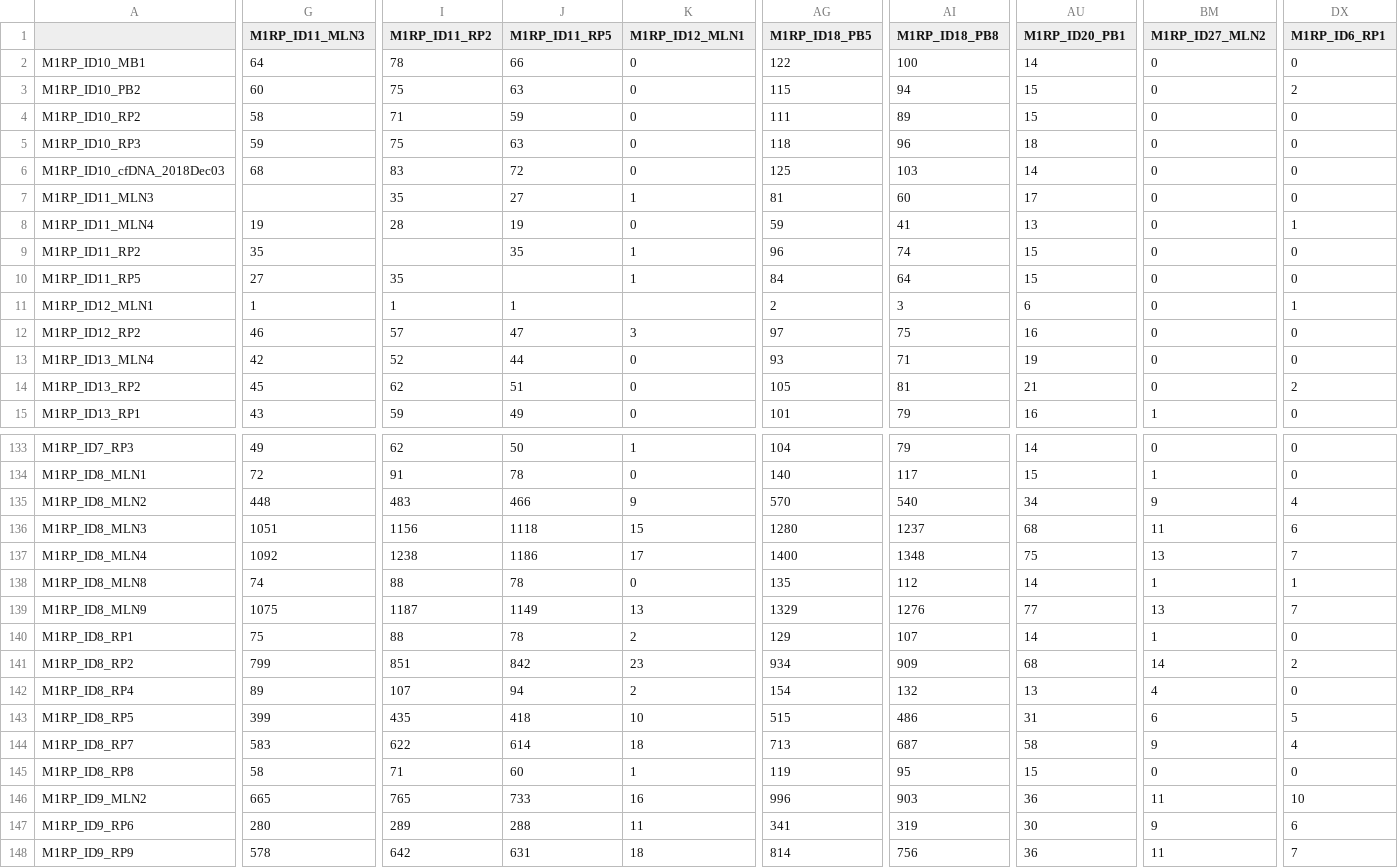
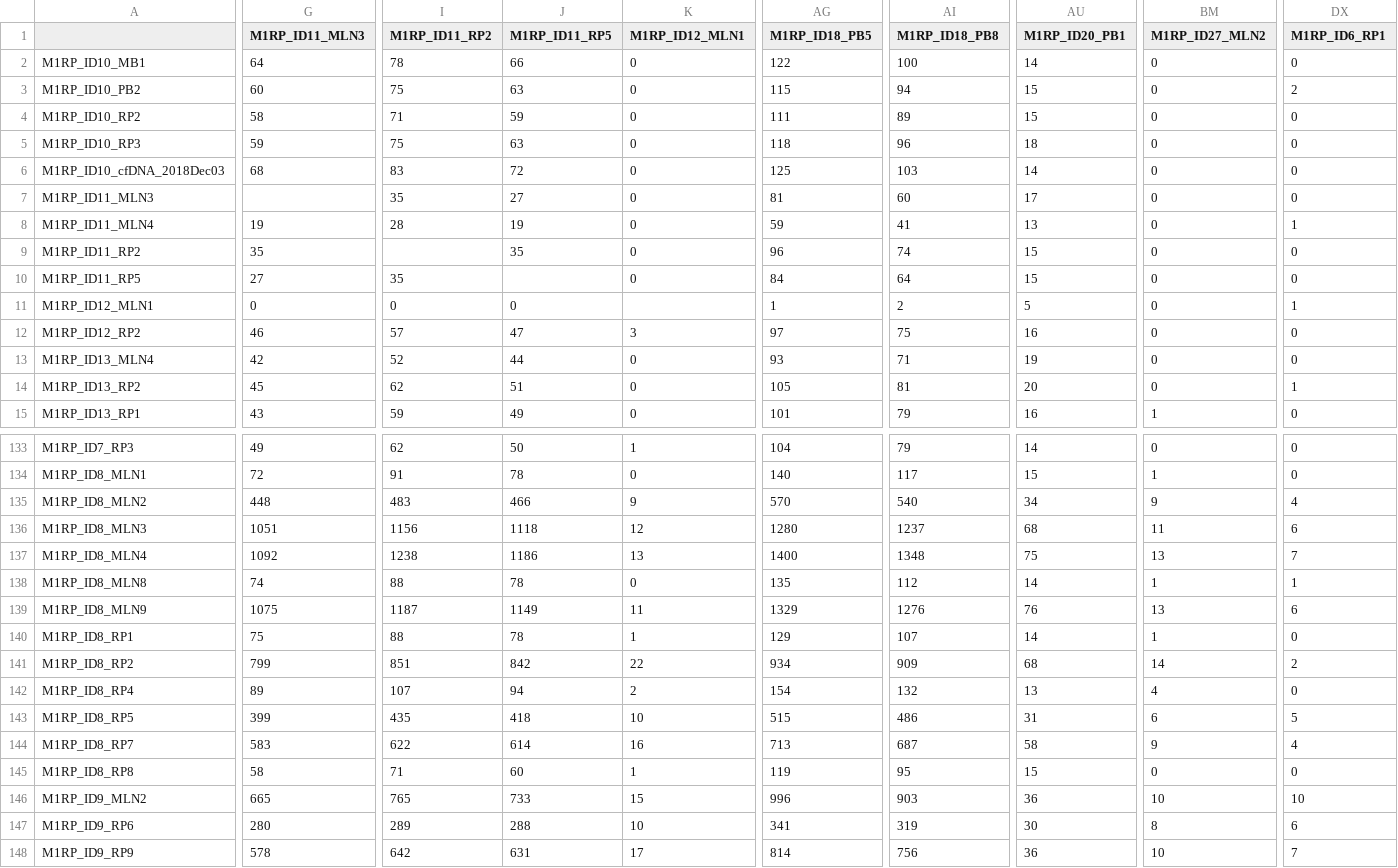
Before and after one commit to amunzur/M1RP, a TSV file: prod/heterogeniety indexes/jsi_matrix_WES_nMuts.tsv, drawn as a sheet; only a part is shown, gaps mark what is left out; the diff covers the shown part only; the diff names each change by its address in the sheet, - before the commit and + after, or states it on an @@ line.

```diff
--- a/prod/heterogeniety indexes/jsi_matrix_WES_nMuts.tsv
+++ b/prod/heterogeniety indexes/jsi_matrix_WES_nMuts.tsv
-K7 (M1RP_ID12_MLN1): 1
+K7 (M1RP_ID12_MLN1): 0
-K9:K10 (M1RP_ID12_MLN1): 1
+K9:K10 (M1RP_ID12_MLN1): 0
-G11 (M1RP_ID11_MLN3): 1
+G11 (M1RP_ID11_MLN3): 0
-I11 (M1RP_ID11_RP2): 1
+I11 (M1RP_ID11_RP2): 0
-J11 (M1RP_ID11_RP5): 1
+J11 (M1RP_ID11_RP5): 0
-AG11 (M1RP_ID18_PB5): 2
+AG11 (M1RP_ID18_PB5): 1
-AI11 (M1RP_ID18_PB8): 3
+AI11 (M1RP_ID18_PB8): 2
-AU11 (M1RP_ID20_PB1): 6
+AU11 (M1RP_ID20_PB1): 5
-AU14 (M1RP_ID20_PB1): 21
+AU14 (M1RP_ID20_PB1): 20
-DX14 (M1RP_ID6_RP1): 2
+DX14 (M1RP_ID6_RP1): 1
-K136 (M1RP_ID12_MLN1): 15
+K136 (M1RP_ID12_MLN1): 12
-K137 (M1RP_ID12_MLN1): 17
+K137 (M1RP_ID12_MLN1): 13
-K139 (M1RP_ID12_MLN1): 13
+K139 (M1RP_ID12_MLN1): 11
-AU139 (M1RP_ID20_PB1): 77
+AU139 (M1RP_ID20_PB1): 76
-DX139 (M1RP_ID6_RP1): 7
+DX139 (M1RP_ID6_RP1): 6
-K140 (M1RP_ID12_MLN1): 2
+K140 (M1RP_ID12_MLN1): 1
-K141 (M1RP_ID12_MLN1): 23
+K141 (M1RP_ID12_MLN1): 22
-K144 (M1RP_ID12_MLN1): 18
+K144 (M1RP_ID12_MLN1): 16
-K146 (M1RP_ID12_MLN1): 16
+K146 (M1RP_ID12_MLN1): 15
-BM146 (M1RP_ID27_MLN2): 11
+BM146 (M1RP_ID27_MLN2): 10
-K147 (M1RP_ID12_MLN1): 11
+K147 (M1RP_ID12_MLN1): 10
-BM147 (M1RP_ID27_MLN2): 9
+BM147 (M1RP_ID27_MLN2): 8
-K148 (M1RP_ID12_MLN1): 18
+K148 (M1RP_ID12_MLN1): 17
-BM148 (M1RP_ID27_MLN2): 11
+BM148 (M1RP_ID27_MLN2): 10
```
Also changed, not shown: 63 edited cells elsewhere in this file, 56 other files.
